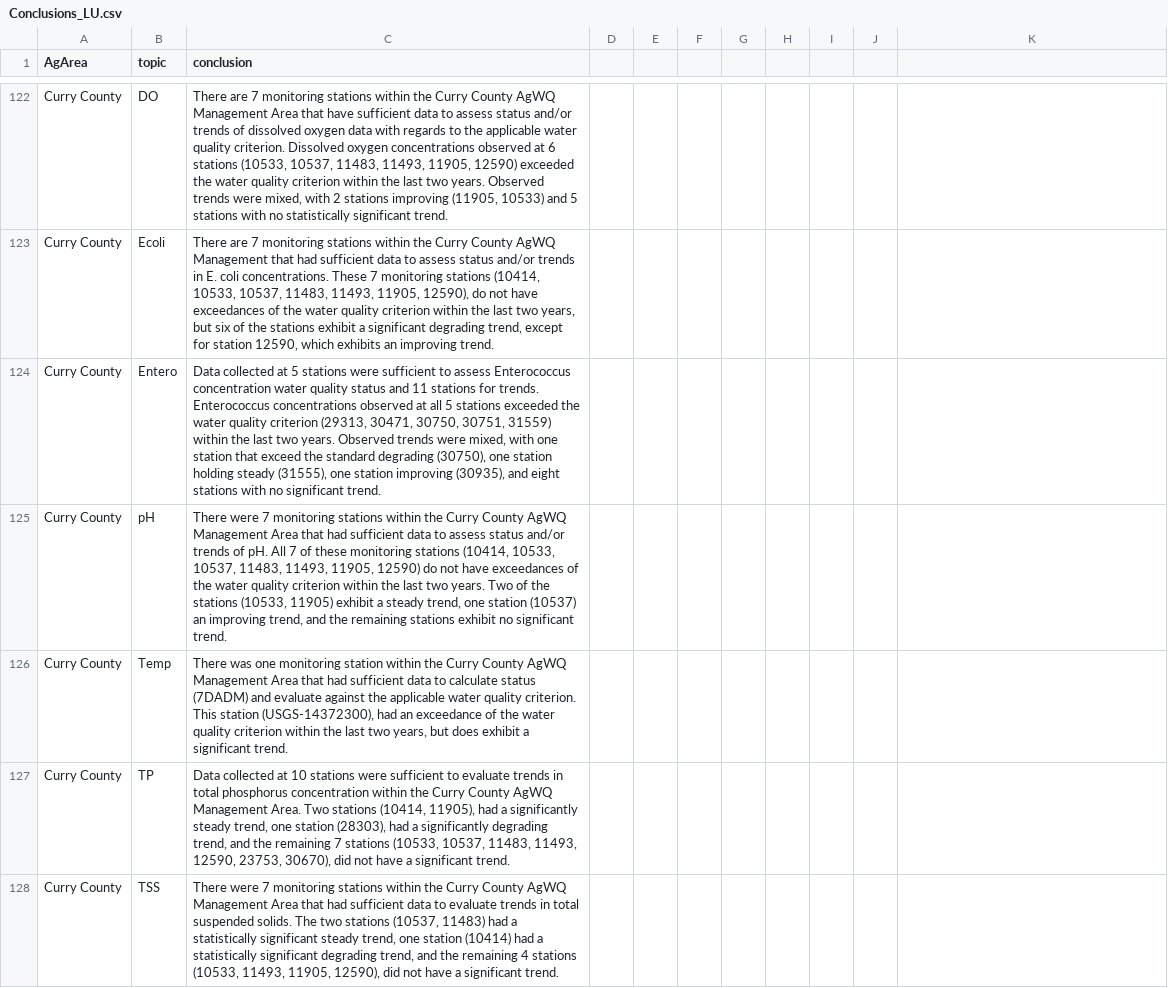
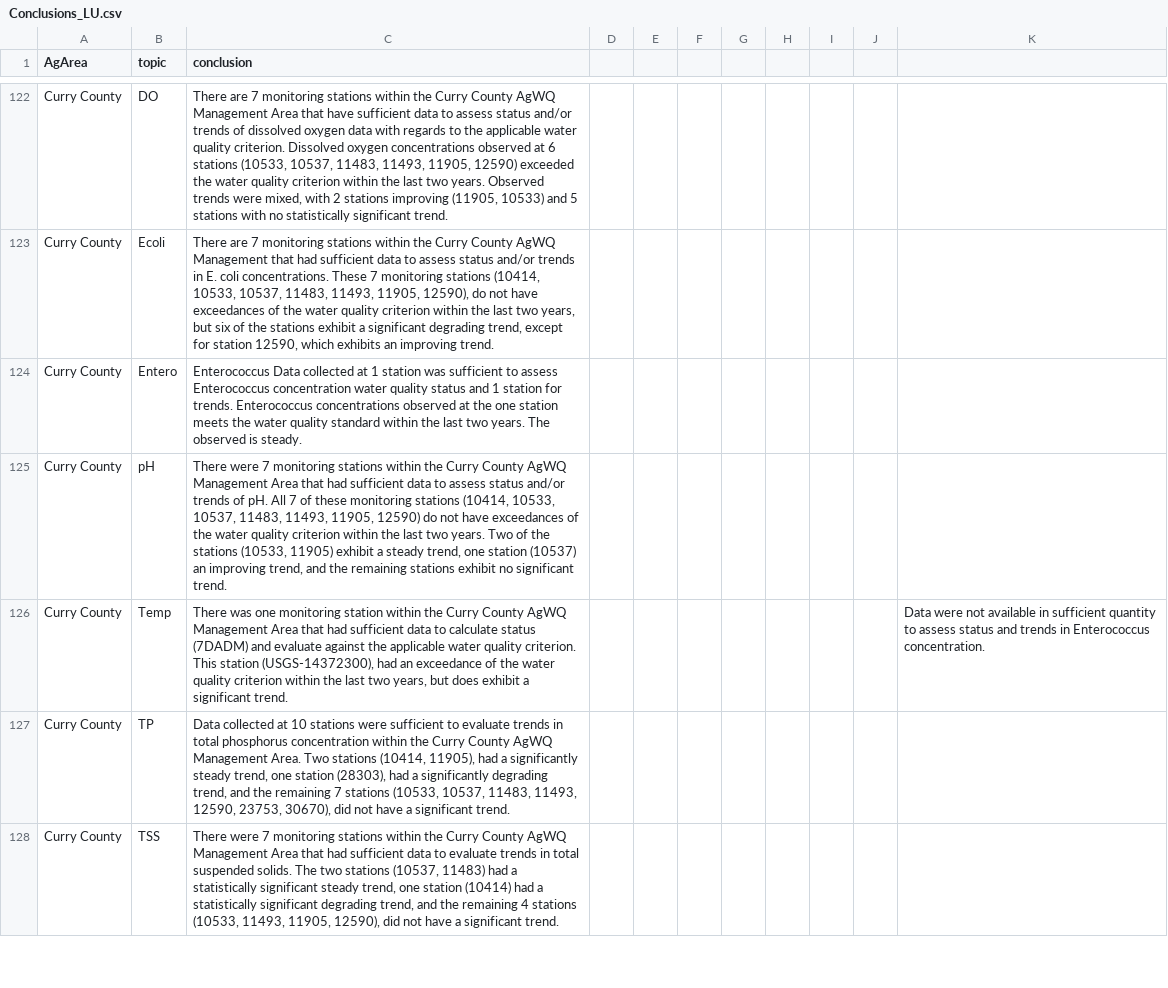
Before and after one commit to MaddeeRubenson/StatusAndTrendsRMarkdown, a CSV file: Lookups/Conclusions_LU.csv, drawn as a sheet; only a part is shown, gaps mark what is left out; the diff names each change by its address in the sheet, - before the commit and + after, or states it on an @@ line.

Commit message:
updated entero conclusion

```diff
--- a/Lookups/Conclusions_LU.csv
+++ b/Lookups/Conclusions_LU.csv
-C124 (conclusion): Data collected at 5 stations were sufficient to assess Enterococcus concentration water quality status and 11 stations for trends. Enterococcus concentrations observed at all 5 stations exceeded the water quality criterion (29313, 30471, 30750, 30751, 31559) within the last two years. Observed trends were mixed, with one station that exceed the standard degrading (30750), one station holding steady (31555), one station improving (30935), and eight stations with no significant trend.
+C124 (conclusion): Enterococcus Data collected at 1 station was sufficient to assess Enterococcus concentration water quality status and 1 station for trends. Enterococcus concentrations observed at the one station meets the water quality standard within the last two years. The observed is steady.
-K126: (empty)
+K126: Data were not available in sufficient quantity to assess status and trends in Enterococcus concentration.
```
